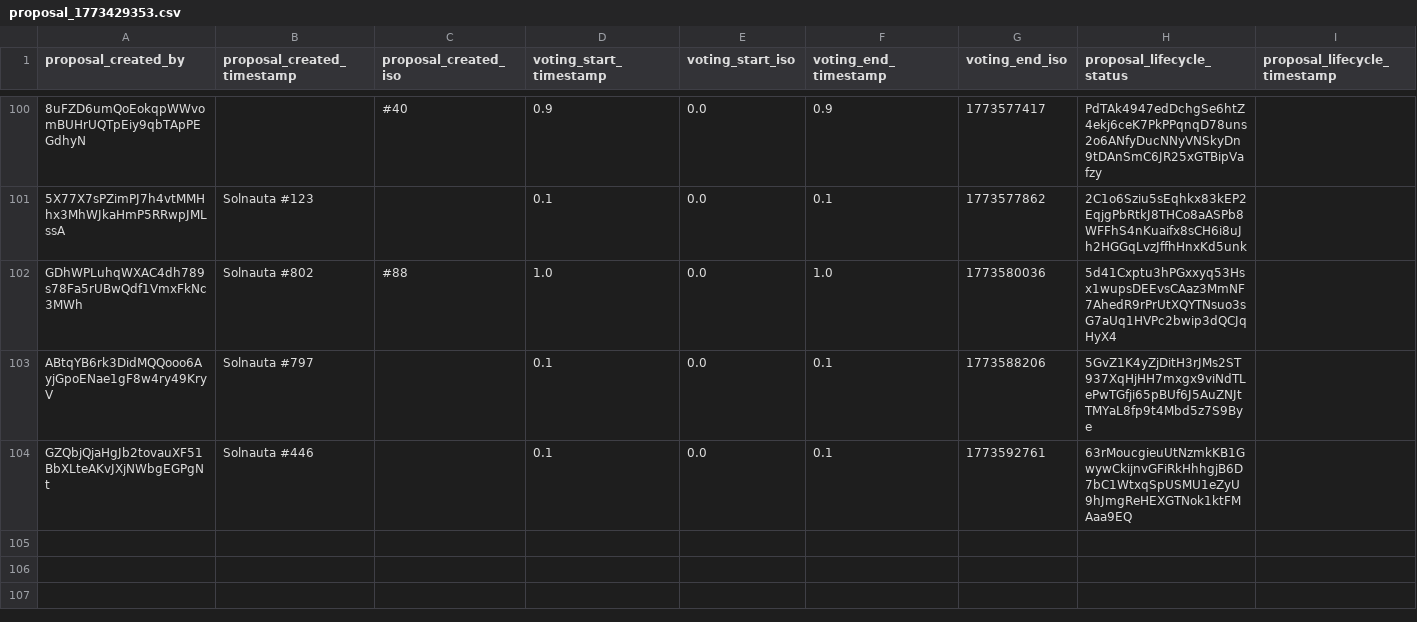
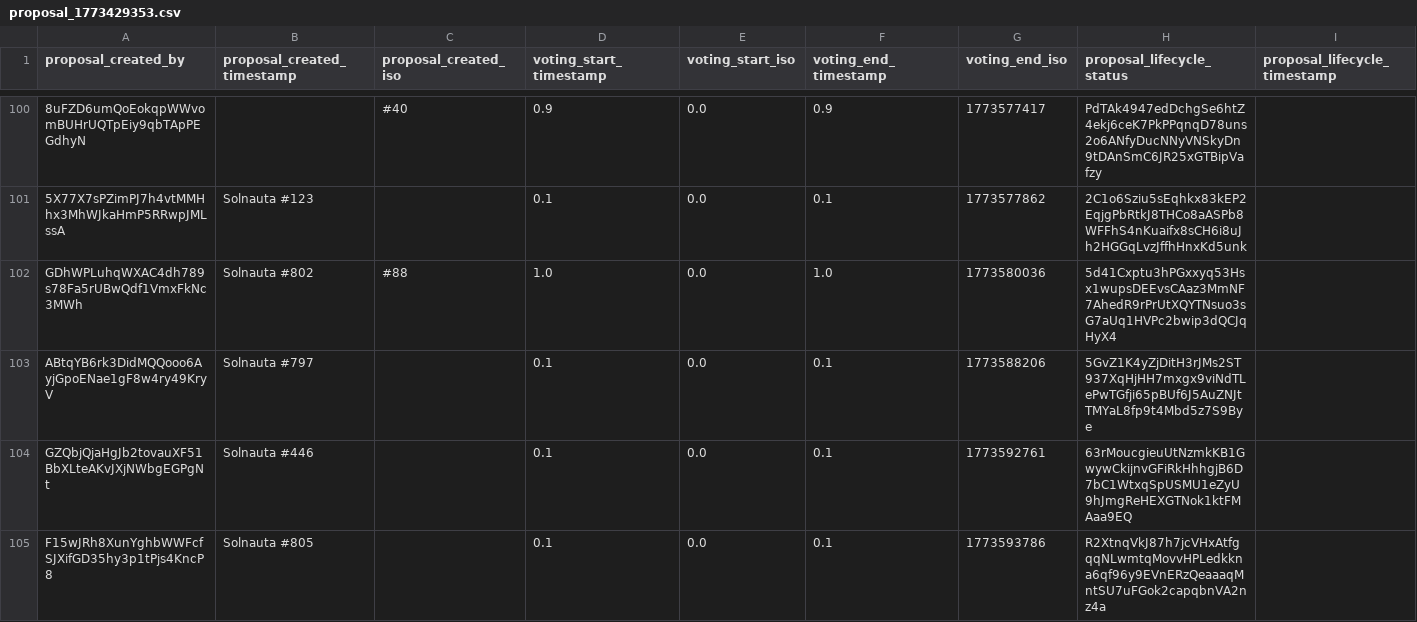
Before and after one commit to Happydao/torrino-dao-voting-core, a CSV file: data/proposal_1773429353.csv, drawn as a sheet; only a part is shown, gaps mark what is left out; rows hold the shown columns only; the diff names each change by its address in the sheet, - before the commit and + after, or states it on an @@ line.

Commit message:
voting update 1773594354

```diff
--- a/data/proposal_1773429353.csv
+++ b/data/proposal_1773429353.csv
+row 105: F15wJRh8XunYghbWWFcfSJXifGD35hy3p1tPjs4KncP8 | Solnauta #805 |  | 0.1 | 0.0 | 0.1 | 1773593786 | R2XtnqVkJ87h7jcVHxAtfgqqNLwmtqMovvHPLedkkna6qf96y9EVnERzQeaaaqMntSU7uFGok2capqbnVA2nz4a
```
